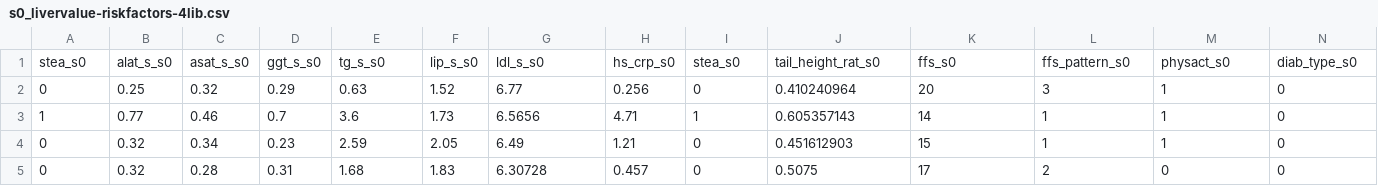
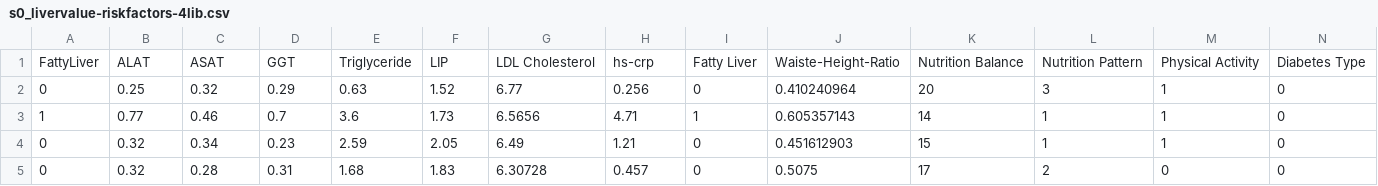
Before and after one commit to bbdatavis/parallel-coordinates-2, a CSV file: s0_livervalue-riskfactors-4lib.csv, drawn as a sheet; only a part is shown; removed rows and columns are numbered as before the commit, all else as after; rows hold the shown columns only; the diff names each change by its address in the sheet, - before the commit and + after, or states it on an @@ line.

Commit message:
Update s0_livervalue-riskfactors-4lib.csv

```diff
--- a/s0_livervalue-riskfactors-4lib.csv
+++ b/s0_livervalue-riskfactors-4lib.csv
-row 1: stea_s0 | alat_s_s0 | asat_s_s0 | ggt_s_s0 | tg_s_s0 | lip_s_s0 | ldl_s_s0 | hs_crp_s0 | stea_s0 | tail_height_rat_s0 | ffs_s0 | ffs_pattern_s0 | physact_s0 | diab_type_s0
+row 1: FattyLiver | ALAT | ASAT | GGT | Triglyceride | LIP | LDL Cholesterol | hs-crp | Fatty Liver | Waiste-Height-Ratio | Nutrition Balance | Nutrition Pattern | Physical Activity | Diabetes Type
```
